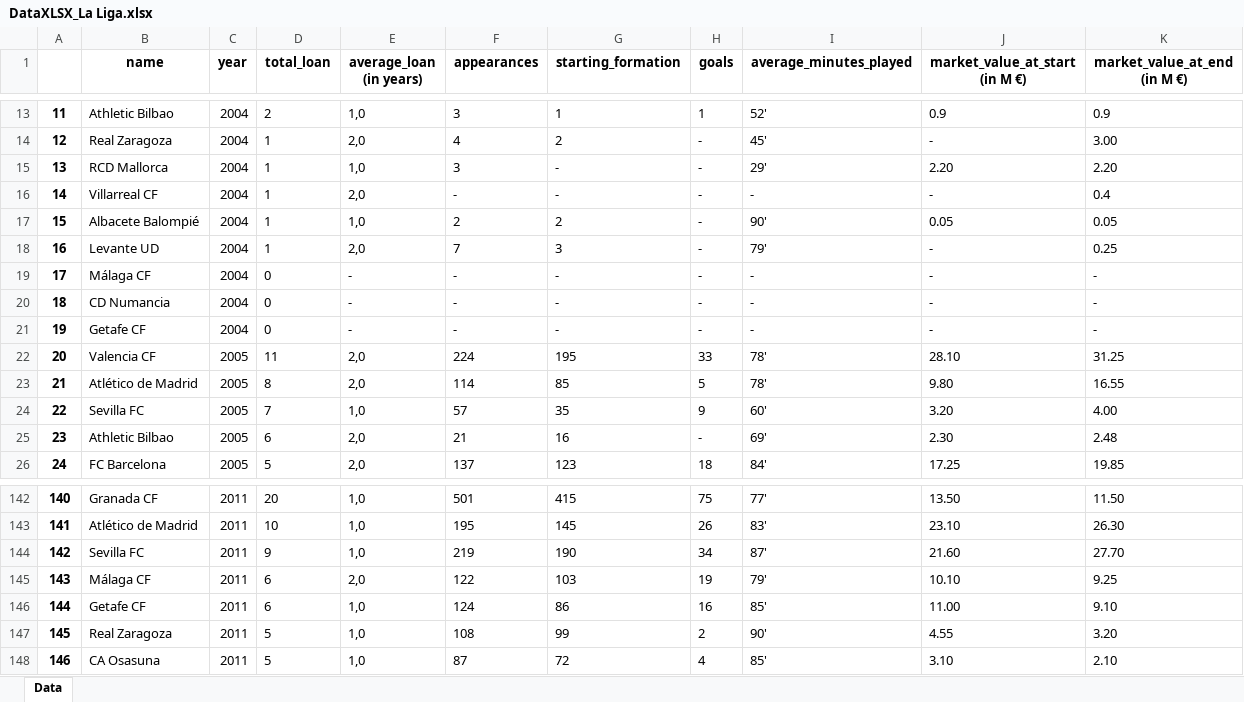
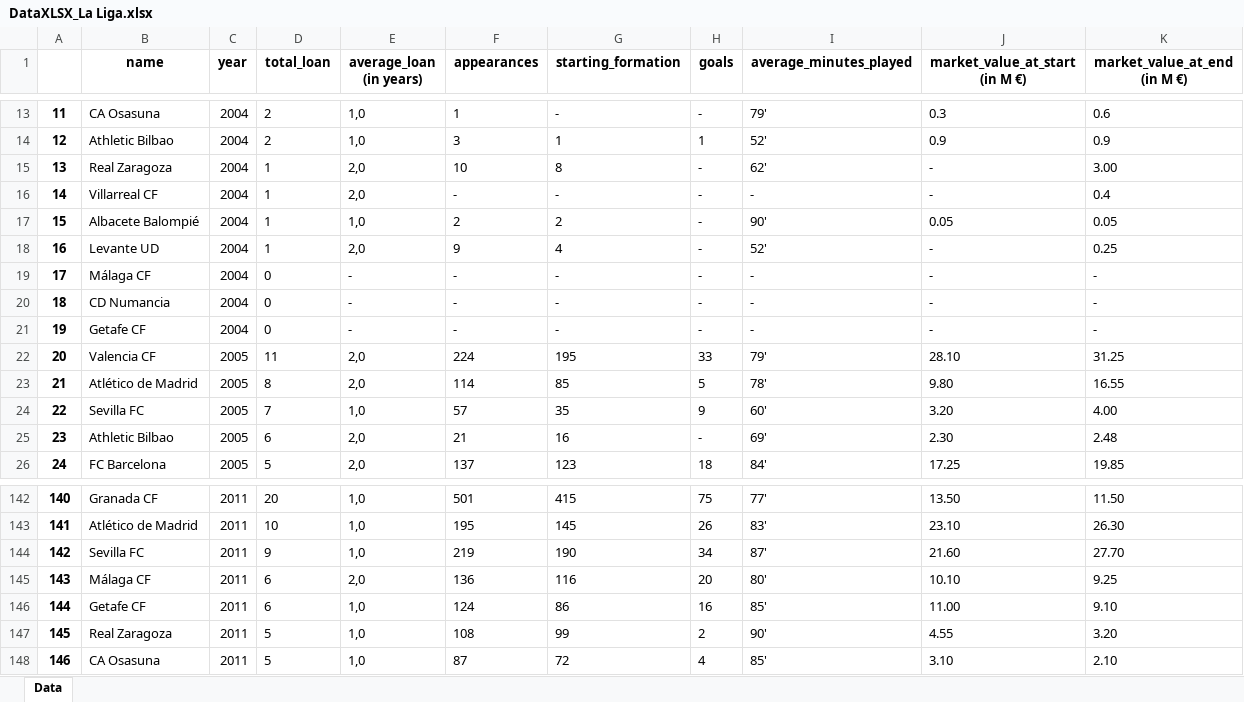
Before and after one commit to drdofx/ds-and-ml, an Excel workbook: dataset/loan_player_data/DataXLSX_La Liga.xlsx, sheet Data, drawn as a sheet; only a part is shown, gaps mark what is left out; values as stored, in another font and other column widths than the file's, no borders; the diff covers the shown part only; the diff names each change by its address in the sheet, - before the commit and + after, or states it on an @@ line.

```diff
--- a/dataset/loan_player_data/DataXLSX_La Liga.xlsx (sheet Data)
+++ b/dataset/loan_player_data/DataXLSX_La Liga.xlsx (sheet Data)
-B13 (name): Athletic Bilbao
+B13 (name): CA Osasuna
-F13 (appearances): 3
+F13 (appearances): 1
-G13 (starting_formation): 1
+G13 (starting_formation): -
-H13 (goals): 1
+H13 (goals): -
-I13 (average_minutes_played): 52'
+I13 (average_minutes_played): 79'
-J13 (market_value_at_start (in M €)): 0.9
+J13 (market_value_at_start (in M €)): 0.3
-K13 (market_value_at_end (in M €)): 0.9
+K13 (market_value_at_end (in M €)): 0.6
-B14 (name): Real Zaragoza
+B14 (name): Athletic Bilbao
-D14 (total_loan): 1
+D14 (total_loan): 2
-E14 (average_loan (in years)): 2,0
+E14 (average_loan (in years)): 1,0
-F14 (appearances): 4
+F14 (appearances): 3
-G14 (starting_formation): 2
+G14 (starting_formation): 1
-H14 (goals): -
+H14 (goals): 1
-I14 (average_minutes_played): 45'
+I14 (average_minutes_played): 52'
-J14 (market_value_at_start (in M €)): -
+J14 (market_value_at_start (in M €)): 0.9
-K14 (market_value_at_end (in M €)): 3.00
+K14 (market_value_at_end (in M €)): 0.9
-B15 (name): RCD Mallorca
+B15 (name): Real Zaragoza
-E15 (average_loan (in years)): 1,0
+E15 (average_loan (in years)): 2,0
-F15 (appearances): 3
+F15 (appearances): 10
-G15 (starting_formation): -
+G15 (starting_formation): 8
-I15 (average_minutes_played): 29'
+I15 (average_minutes_played): 62'
-J15 (market_value_at_start (in M €)): 2.20
+J15 (market_value_at_start (in M €)): -
-K15 (market_value_at_end (in M €)): 2.20
+K15 (market_value_at_end (in M €)): 3.00
-F18 (appearances): 7
+F18 (appearances): 9
-G18 (starting_formation): 3
+G18 (starting_formation): 4
-I18 (average_minutes_played): 79'
+I18 (average_minutes_played): 52'
-I22 (average_minutes_played): 78'
+I22 (average_minutes_played): 79'
-F145 (appearances): 122
+F145 (appearances): 136
-G145 (starting_formation): 103
+G145 (starting_formation): 116
-H145 (goals): 19
+H145 (goals): 20
-I145 (average_minutes_played): 79'
+I145 (average_minutes_played): 80'
```
Also changed, not shown: 86 edited cells elsewhere in this sheet, dataset/loan_player_data/DataXLSX_Bundesliga.xlsx, dataset/loan_player_data/DataXLSX_Premier League.xlsx, 7 other files.
